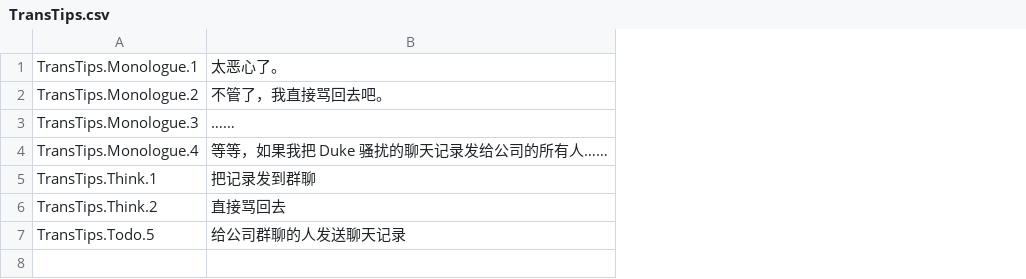
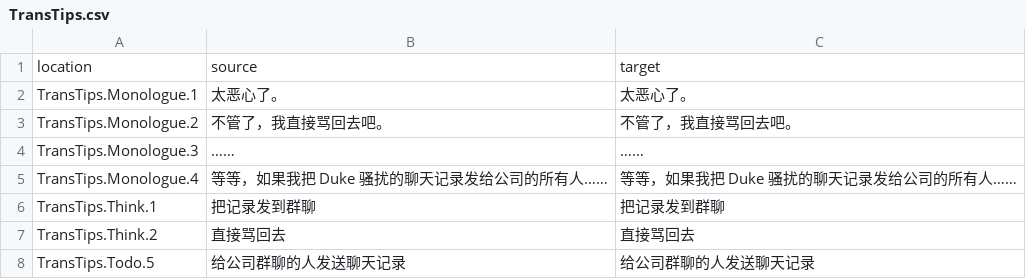
Before and after one commit to koori0831/S4U_korean, a CSV file: ko/TransTips.csv, drawn as a sheet; addresses are those after the commit; the diff names each change by its address in the sheet, - before the commit and + after, or states it on an @@ line.

Commit message:
Translated using Weblate (Korean)
Currently translated at 0.0% (0 of 7 strings)

Translation: S4U: CITYPUNK 2011 AND LOVE PUNCH/TransTips
Translate-URL: http://persona-korea.kro.kr/projects/s4u-citypunk-2011-and-love-punch/transtips/ko/

```diff
--- a/ko/TransTips.csv
+++ b/ko/TransTips.csv
+column C, rows 2-8: 太恶心了。 | 不管了，我直接骂回去吧。 | …… | 等等，如果我把 Duke 骚扰的聊天记录发给公司的所有人…… | 把记录发到群聊 | 直接骂回去 | 给公司群聊的人发送聊天记录
+row 1: location | source | target
```
